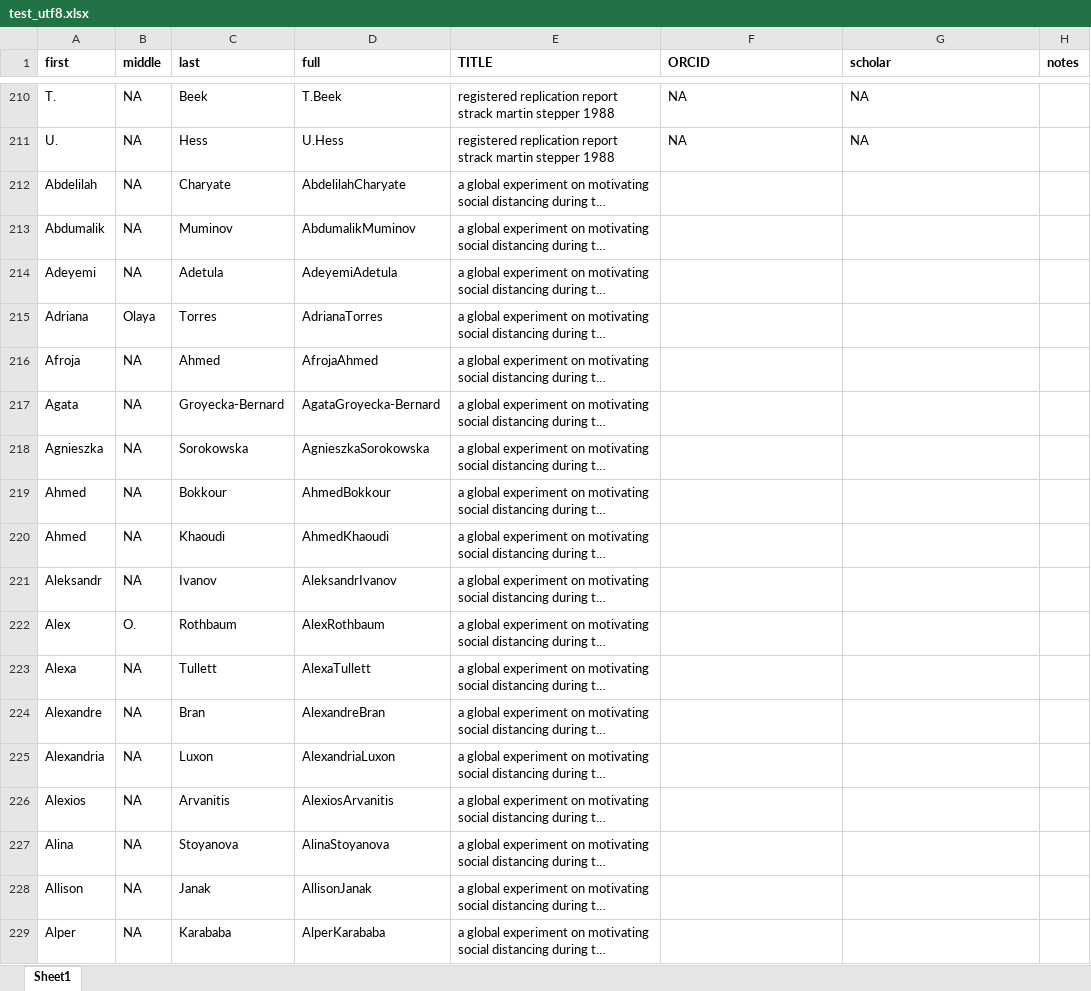
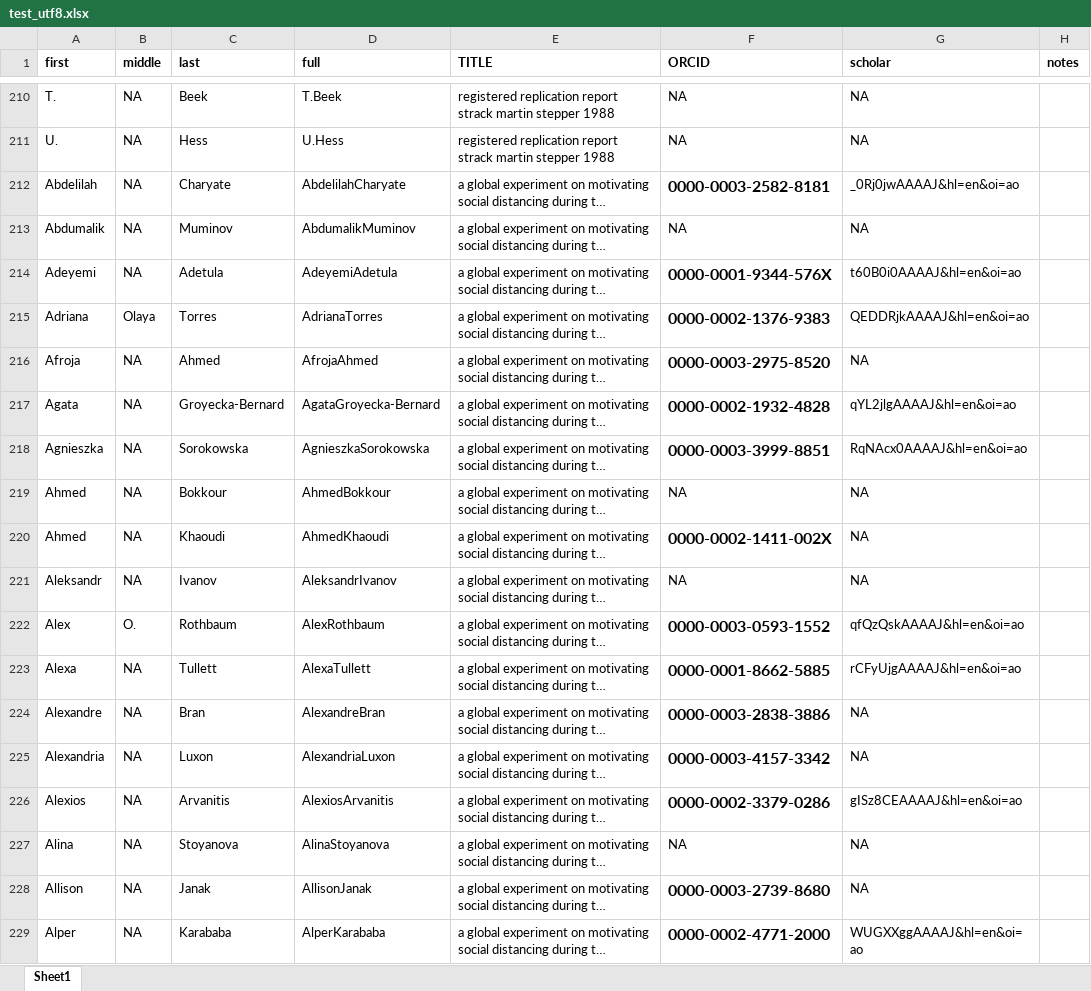
Before and after one commit to doomlab/big_team_who, an Excel workbook: test_utf8.xlsx, sheet Sheet1, drawn as a sheet; only a part is shown, gaps mark what is left out; long unchanged cells end in …; values as stored, in another font and other column widths than the file's, no borders; the diff covers the shown part only; the diff names each change by its address in the sheet, - before the commit and + after, or states it on an @@ line.

Commit message:
Update test_utf8.xlsx
most up to date version

```diff
--- a/test_utf8.xlsx (sheet Sheet1)
+++ b/test_utf8.xlsx (sheet Sheet1)
-F212 (ORCID): (empty)
+F212 (ORCID): 0000-0003-2582-8181
-G212 (scholar): (empty)
+G212 (scholar): _0Rj0jwAAAAJ&hl=en&oi=ao
-F213 (ORCID): (empty)
+F213 (ORCID): NA
-G213 (scholar): (empty)
+G213 (scholar): NA
-F214 (ORCID): (empty)
+F214 (ORCID): 0000-0001-9344-576X
-G214 (scholar): (empty)
+G214 (scholar): t60B0i0AAAAJ&hl=en&oi=ao
-F215 (ORCID): (empty)
+F215 (ORCID): 0000-0002-1376-9383
-G215 (scholar): (empty)
+G215 (scholar): QEDDRjkAAAAJ&hl=en&oi=ao
-F216 (ORCID): (empty)
+F216 (ORCID): 0000-0003-2975-8520
-G216 (scholar): (empty)
+G216 (scholar): NA
-F217 (ORCID): (empty)
+F217 (ORCID): 0000-0002-1932-4828
-G217 (scholar): (empty)
+G217 (scholar): qYL2jlgAAAAJ&hl=en&oi=ao
-F218 (ORCID): (empty)
+F218 (ORCID): 0000-0003-3999-8851
-G218 (scholar): (empty)
+G218 (scholar): RqNAcx0AAAAJ&hl=en&oi=ao
-F219 (ORCID): (empty)
+F219 (ORCID): NA
-G219:G221 (scholar): (empty)
+G219:G221 (scholar): NA
-F220 (ORCID): (empty)
+F220 (ORCID): 0000-0002-1411-002X
-F221 (ORCID): (empty)
+F221 (ORCID): NA
-F222 (ORCID): (empty)
+F222 (ORCID): 0000-0003-0593-1552
-G222 (scholar): (empty)
+G222 (scholar): qfQzQskAAAAJ&hl=en&oi=ao
-F223 (ORCID): (empty)
+F223 (ORCID): 0000-0001-8662-5885
-G223 (scholar): (empty)
+G223 (scholar): rCFyUjgAAAAJ&hl=en&oi=ao
-F224 (ORCID): (empty)
+F224 (ORCID): 0000-0003-2838-3886
-G224:G225 (scholar): (empty)
+G224:G225 (scholar): NA
-F225 (ORCID): (empty)
+F225 (ORCID): 0000-0003-4157-3342
-F226 (ORCID): (empty)
+F226 (ORCID): 0000-0002-3379-0286
-G226 (scholar): (empty)
+G226 (scholar): gISz8CEAAAAJ&hl=en&oi=ao
-F227 (ORCID): (empty)
+F227 (ORCID): NA
-G227:G228 (scholar): (empty)
+G227:G228 (scholar): NA
-F228 (ORCID): (empty)
+F228 (ORCID): 0000-0003-2739-8680
-F229 (ORCID): (empty)
+F229 (ORCID): 0000-0002-4771-2000
-G229 (scholar): (empty)
+G229 (scholar): WUGXXggAAAAJ&hl=en&oi=ao
```
Also changed, not shown: 6 edited cells elsewhere in this sheet.
